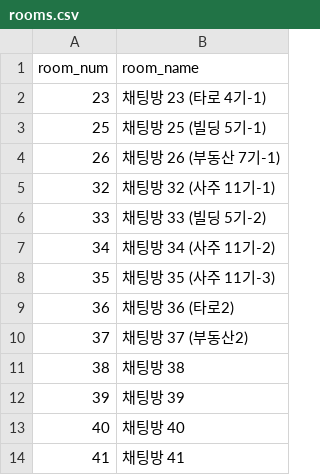
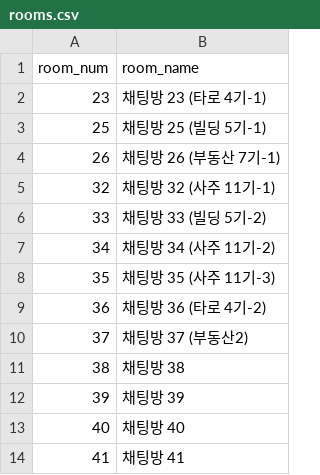
Before and after one commit to QB-CHOI/QB-CHOI-gp-funnel-v2, a CSV file: data/rooms.csv, drawn as a sheet.

Commit message:
채팅방 36 추가/수정

```diff
--- a/data/rooms.csv
+++ b/data/rooms.csv
@@ -8,3 +8,3 @@ room_num,room_name
 35,채팅방 35 (사주 11기-3)
-36,채팅방 36 (타로2)
+36,채팅방 36 (타로 4기-2)
 37,채팅방 37 (부동산2)
```
